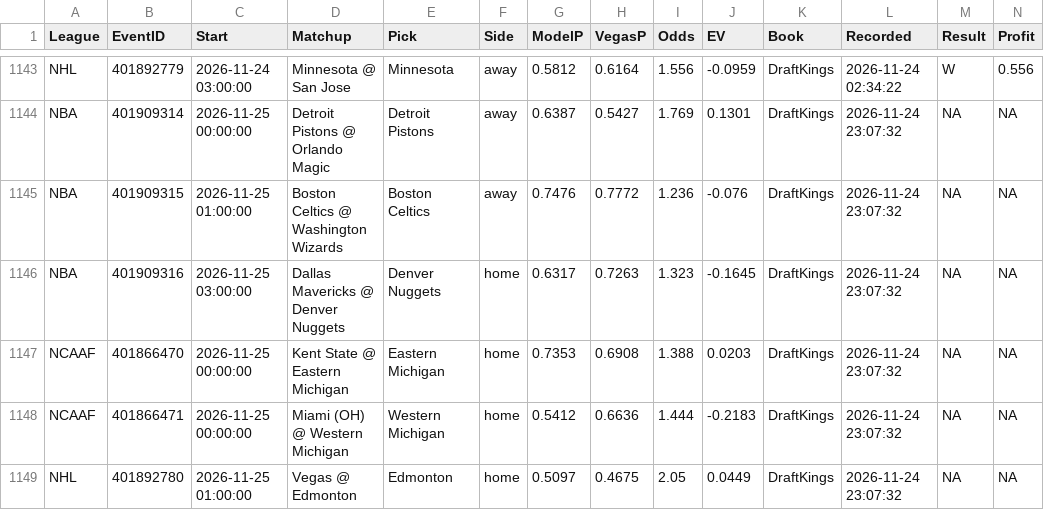
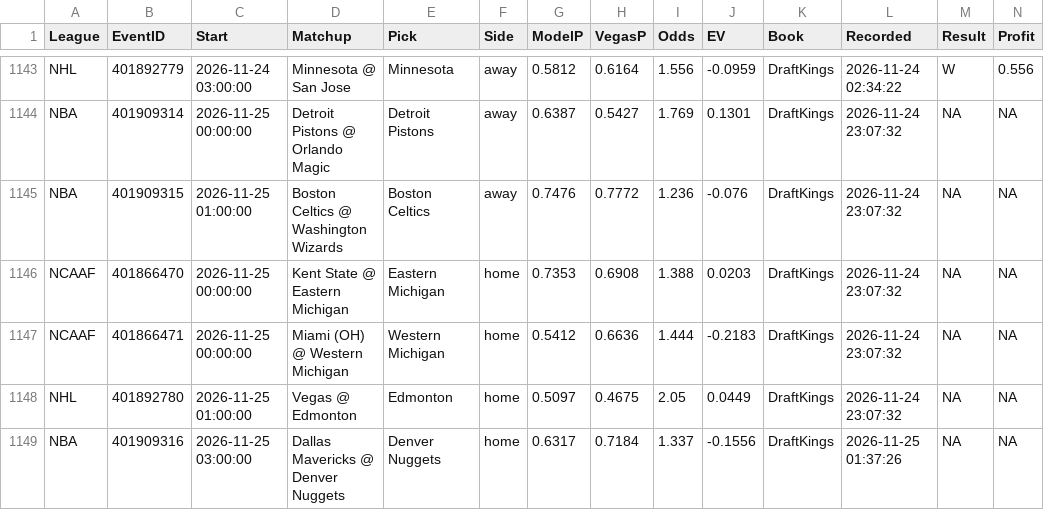
Before and after one commit to MDAnalytics-Sent/projections, a CSV file: lines_ledger.csv, drawn as a sheet; only a part is shown, gaps mark what is left out.

```diff
--- a/lines_ledger.csv
+++ b/lines_ledger.csv
@@ -1145,3 +1145,2 @@
 "NBA","401909315","2026-11-25 01:00:00","Boston Celtics @ Washington Wizards","Boston Celtics","away",0.7476,0.7772,1.236,-0.076,"DraftKings","2026-11-24 23:07:32",NA,NA
-"NBA","401909316","2026-11-25 03:00:00","Dallas Mavericks @ Denver Nuggets","Denver Nuggets","home",0.6317,0.7263,1.323,-0.1645,"DraftKings","2026-11-24 23:07:32",NA,NA
 "NCAAF","401866470","2026-11-25 00:00:00","Kent State @ Eastern Michigan","Eastern Michigan","home",0.7353,0.6908,1.388,0.0203,"DraftKings","2026-11-24 23:07:32",NA,NA
@@ -1149 +1148,2 @@
 "NHL","401892780","2026-11-25 01:00:00","Vegas @ Edmonton","Edmonton","home",0.5097,0.4675,2.05,0.0449,"DraftKings","2026-11-24 23:07:32",NA,NA
+"NBA","401909316","2026-11-25 03:00:00","Dallas Mavericks @ Denver Nuggets","Denver Nuggets","home",0.6317,0.7184,1.337,-0.1556,"DraftKings","2026-11-25 01:37:26",NA,NA
```
Also changed, not shown: 18 other files.
